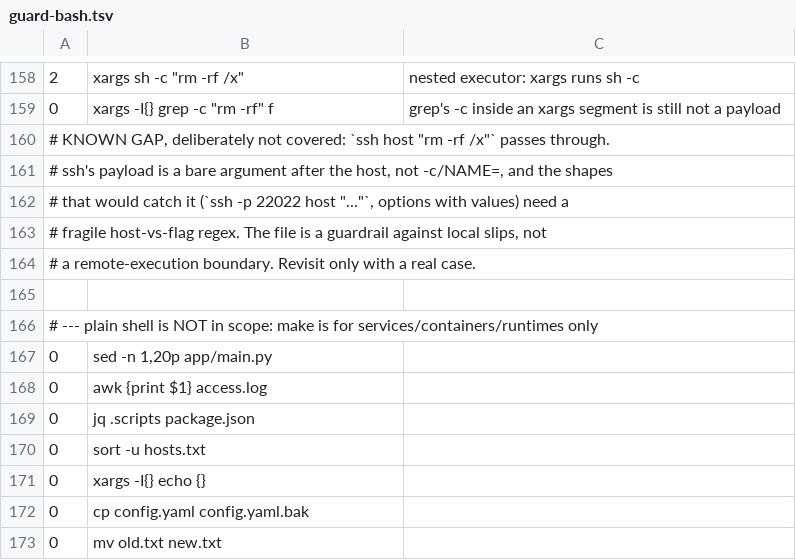
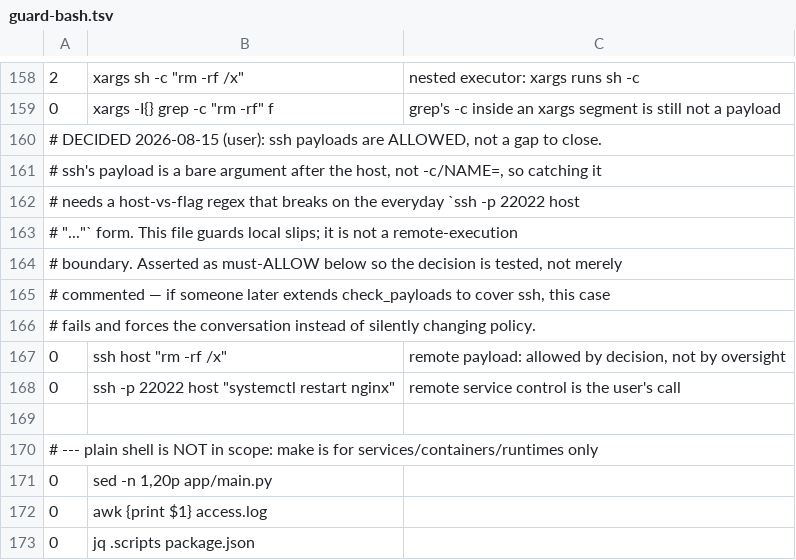
Before and after one commit to Xakki/ai-agents-skills, a TSV file: skills/agent-config-test/cases/guard-bash.tsv, drawn as a sheet; only a part is shown, gaps mark what is left out; the shorter side is filled out with more unchanged rows.

Commit message:
test(guard-bash): assert ssh payloads stay allowed
Turns the known gap into a tested decision: extending check_payloads to
ssh now fails the suite instead of silently changing policy.

```diff
--- a/skills/agent-config-test/cases/guard-bash.tsv
+++ b/skills/agent-config-test/cases/guard-bash.tsv
@@ -159,7 +159,11 @@
 0	xargs -I{} grep -c "rm -rf" f	grep's -c inside an xargs segment is still not a payload
-# KNOWN GAP, deliberately not covered: `ssh host "rm -rf /x"` passes through.
-# ssh's payload is a bare argument after the host, not -c/NAME=, and the shapes
-# that would catch it (`ssh -p 22022 host "..."`, options with values) need a
-# fragile host-vs-flag regex. The file is a guardrail against local slips, not
-# a remote-execution boundary. Revisit only with a real case.
+# DECIDED 2026-08-15 (user): ssh payloads are ALLOWED, not a gap to close.
+# ssh's payload is a bare argument after the host, not -c/NAME=, so catching it
+# needs a host-vs-flag regex that breaks on the everyday `ssh -p 22022 host
+# "..."` form. This file guards local slips; it is not a remote-execution
+# boundary. Asserted as must-ALLOW below so the decision is tested, not merely
+# commented — if someone later extends check_payloads to cover ssh, this case
+# fails and forces the conversation instead of silently changing policy.
+0	ssh host "rm -rf /x"	remote payload: allowed by decision, not by oversight
+0	ssh -p 22022 host "systemctl restart nginx"	remote service control is the user's call
 
```
